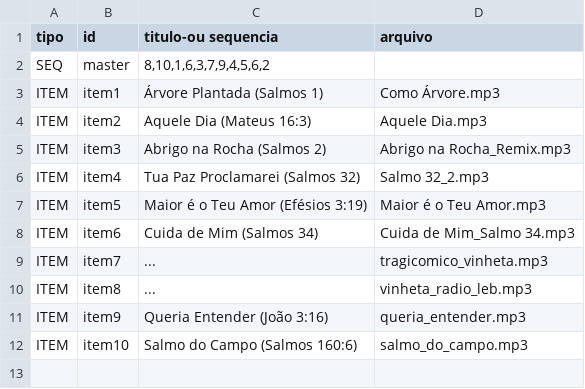
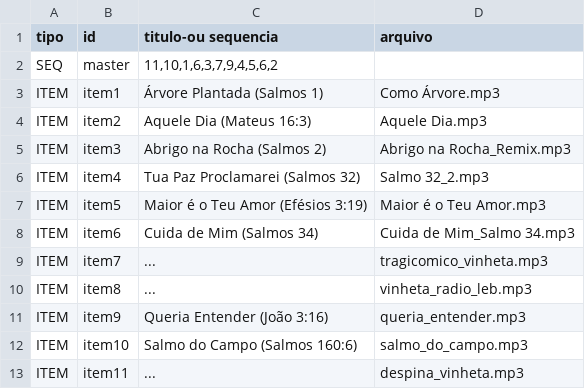
Before and after one commit to jonnybrazil/estacao-gospel-lab, a CSV file: playlist.csv, drawn as a sheet.

Commit message:
Update playlist.csv

```diff
--- a/playlist.csv
+++ b/playlist.csv
@@ -1,3 +1,3 @@
 tipo,id,titulo-ou sequencia,arquivo
-SEQ,master,"8,10,1,6,3,7,9,4,5,6,2",
+SEQ,master,"11,10,1,6,3,7,9,4,5,6,2",
 ITEM,item1,"Árvore Plantada (Salmos 1)",Como Árvore.mp3
@@ -12 +12,2 @@ ITEM,item9,"Queria Entender (João 3:16)",queria_entender.mp3
 ITEM,item10,"Salmo do Campo (Salmos 160:6)",salmo_do_campo.mp3
+ITEM,item11,"...",despina_vinheta.mp3
```
